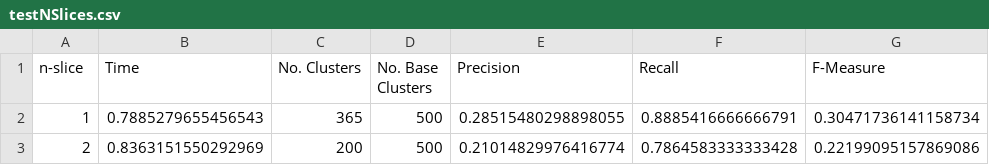
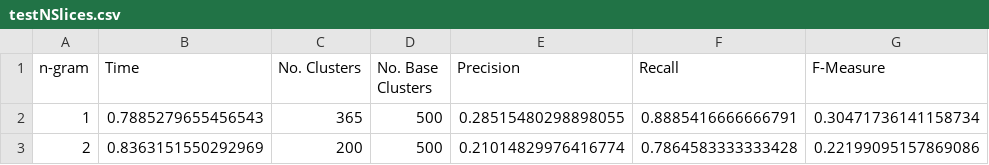
Before and after one commit to snorremd/masterthesis, a CSV file: Diagrams/Etzioni/testNSlices.csv, drawn as a sheet; only a part is shown; the diff names each change by its address in the sheet, - before the commit and + after, or states it on an @@ line.

```diff
--- a/Diagrams/Etzioni/testNSlices.csv
+++ b/Diagrams/Etzioni/testNSlices.csv
-A1: n-slice
+A1: n-gram
```
Also changed, not shown: Diagrams/Etzioni/testTrees.csv, Diagrams/Richard/testNSlices.csv, 14 other files.
